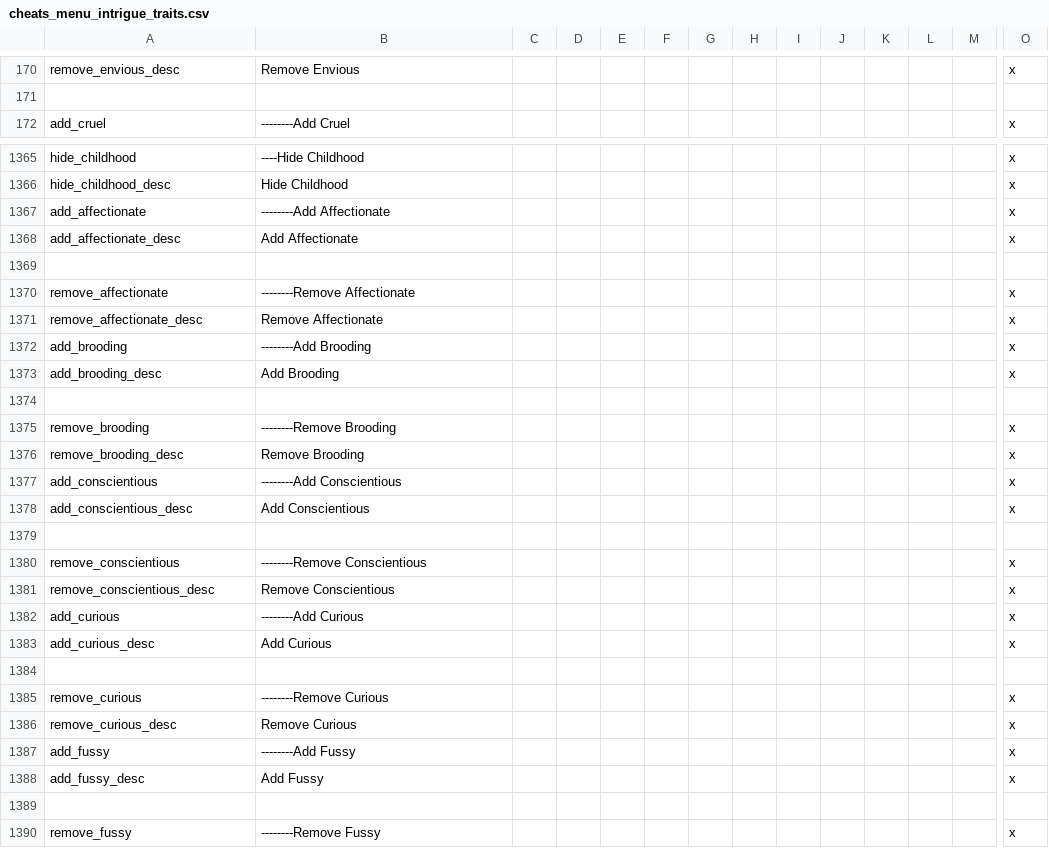
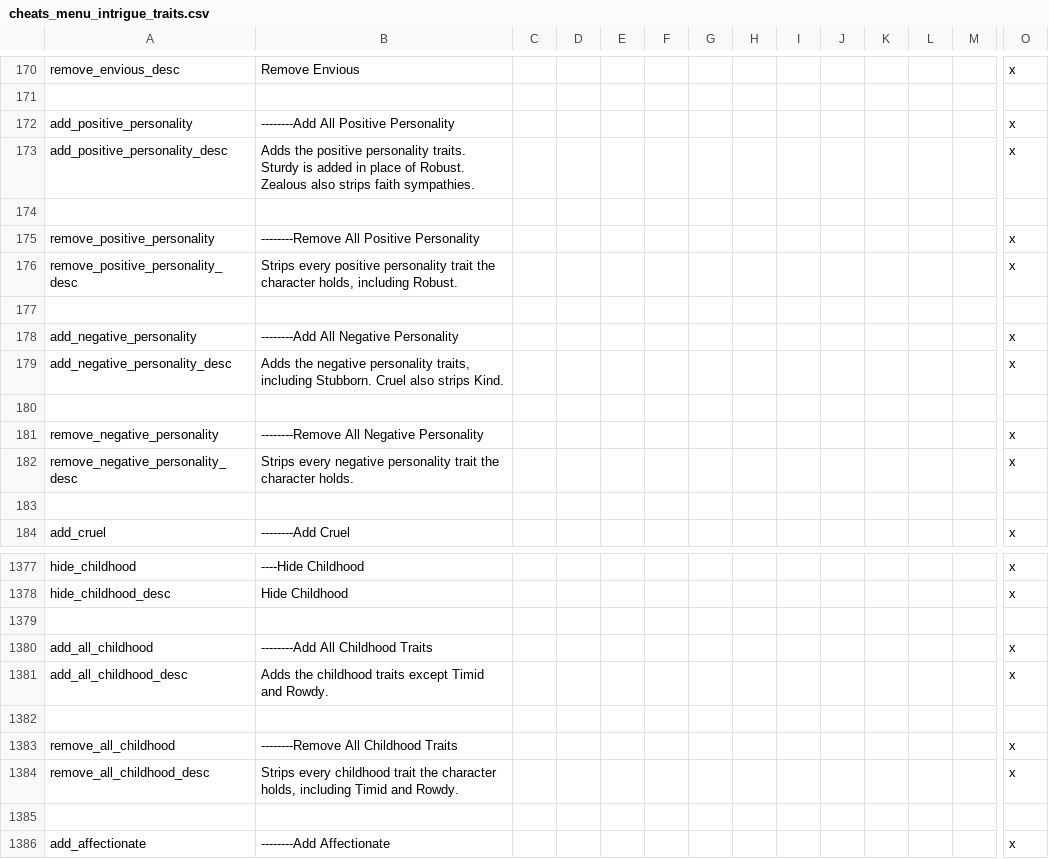
Before and after one commit to imposterzed/SketchyCheatMenuExtended, a CSV file: SketchyCheatMenuPlus/localisation/cheats_menu_intrigue_traits.csv, drawn as a sheet; only a part is shown, gaps mark what is left out; the shorter side is filled out with more unchanged rows; rows hold the shown columns only; the diff names each change by its address in the sheet, - before the commit and + after, or states it on an @@ line.

Commit message:
v0.10.1 - Bulk add/remove for Personality and Childhood
Add All / Remove All decisions for the Personality (positive and
negative buckets) and Childhood sections, backed by 5 section-bulk
scripted_effects, 6 visibility scripted_triggers, and 6 GFX sprite
entries.

```diff
--- a/SketchyCheatMenuPlus/localisation/cheats_menu_intrigue_traits.csv
+++ b/SketchyCheatMenuPlus/localisation/cheats_menu_intrigue_traits.csv
+row 172: add_positive_personality | --------Add All Positive Personality |  |  |  |  |  |  |  |  |  |  |  | x
+row 173: add_positive_personality_desc | Adds the positive personality traits. Sturdy is added in place of Robust. Zealous also strips faith sympathies. |  |  |  |  |  |  |  |  |  |  |  | x
+row 174: (empty)
+row 175: remove_positive_personality | --------Remove All Positive Personality |  |  |  |  |  |  |  |  |  |  |  | x
+row 176: remove_positive_personality_desc | Strips every positive personality trait the character holds, including Robust. |  |  |  |  |  |  |  |  |  |  |  | x
+row 177: (empty)
+row 178: add_negative_personality | --------Add All Negative Personality |  |  |  |  |  |  |  |  |  |  |  | x
+row 179: add_negative_personality_desc | Adds the negative personality traits, including Stubborn. Cruel also strips Kind. |  |  |  |  |  |  |  |  |  |  |  | x
+row 180: (empty)
+row 181: remove_negative_personality | --------Remove All Negative Personality |  |  |  |  |  |  |  |  |  |  |  | x
+row 182: remove_negative_personality_desc | Strips every negative personality trait the character holds. |  |  |  |  |  |  |  |  |  |  |  | x
+row 183: (empty)
+row 1379: (empty)
+row 1380: add_all_childhood | --------Add All Childhood Traits |  |  |  |  |  |  |  |  |  |  |  | x
+row 1381: add_all_childhood_desc | Adds the childhood traits except Timid and Rowdy. |  |  |  |  |  |  |  |  |  |  |  | x
+row 1382: (empty)
+row 1383: remove_all_childhood | --------Remove All Childhood Traits |  |  |  |  |  |  |  |  |  |  |  | x
+row 1384: remove_all_childhood_desc | Strips every childhood trait the character holds, including Timid and Rowdy. |  |  |  |  |  |  |  |  |  |  |  | x
+row 1385: (empty)
```
Also changed, not shown: 6 other files.
